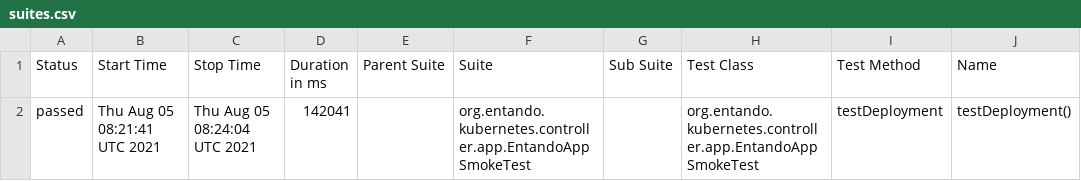
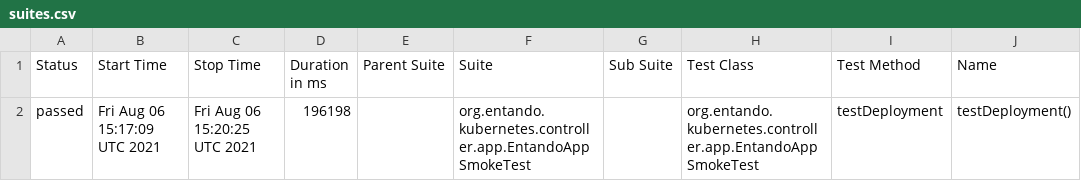
Before and after one commit to entando-k8s/devops-results, a CSV file: entando-k8s-app-controller/PR-32/allure-smoke-reports/data/suites.csv, drawn as a sheet; only a part is shown; the diff names each change by its address in the sheet, - before the commit and + after, or states it on an @@ line.

Commit message:
Publishing files for path entando-k8s-app-controller/PR-32

```diff
--- a/entando-k8s-app-controller/PR-32/allure-smoke-reports/data/suites.csv
+++ b/entando-k8s-app-controller/PR-32/allure-smoke-reports/data/suites.csv
-B2 (Start Time): Thu Aug 05 08:21:41 UTC 2021
+B2 (Start Time): Fri Aug 06 15:17:09 UTC 2021
-C2 (Stop Time): Thu Aug 05 08:24:04 UTC 2021
+C2 (Stop Time): Fri Aug 06 15:20:25 UTC 2021
-D2 (Duration in ms): 142041
+D2 (Duration in ms): 196198
```
Also changed, not shown: 17 other files.
